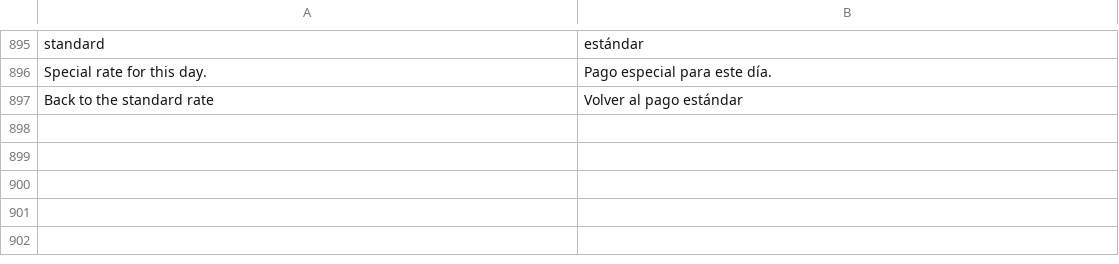
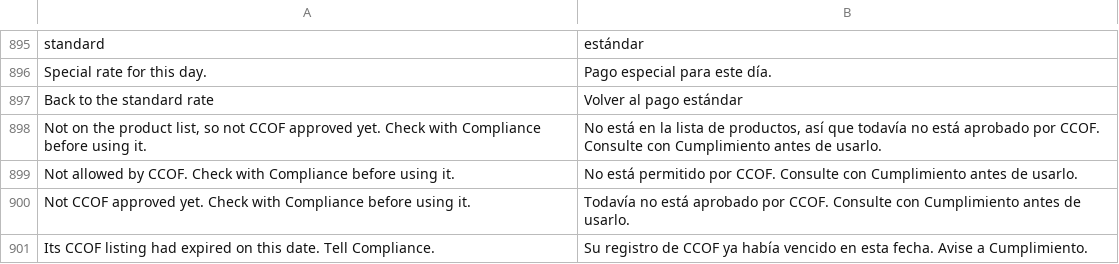
Before and after one commit to liftedfarm/freezer-map, a TSV file: tools/i18n_es.tsv, drawn as a sheet; only a part is shown, gaps mark what is left out; the diff names each change by its address in the sheet, - before the commit and + after, or states it on an @@ line.

```diff
--- a/tools/i18n_es.tsv
+++ b/tools/i18n_es.tsv
+row 898: Not on the product list, so not CCOF approved yet. Check with Compliance before using it. | No está en la lista de productos, así que todavía no está aprobado por CCOF. Consulte con Cumplimiento antes de usarlo.
+row 899: Not allowed by CCOF. Check with Compliance before using it. | No está permitido por CCOF. Consulte con Cumplimiento antes de usarlo.
+row 900: Not CCOF approved yet. Check with Compliance before using it. | Todavía no está aprobado por CCOF. Consulte con Cumplimiento antes de usarlo.
+row 901: Its CCOF listing had expired on this date. Tell Compliance. | Su registro de CCOF ya había vencido en esta fecha. Avise a Cumplimiento.
```
Also changed, not shown: 28 other files.
